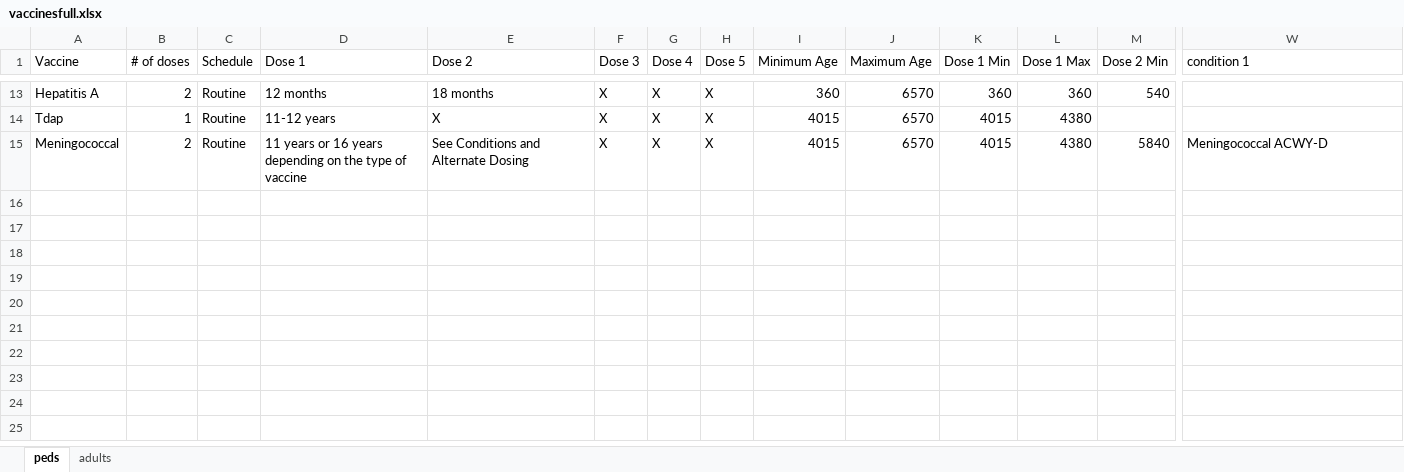
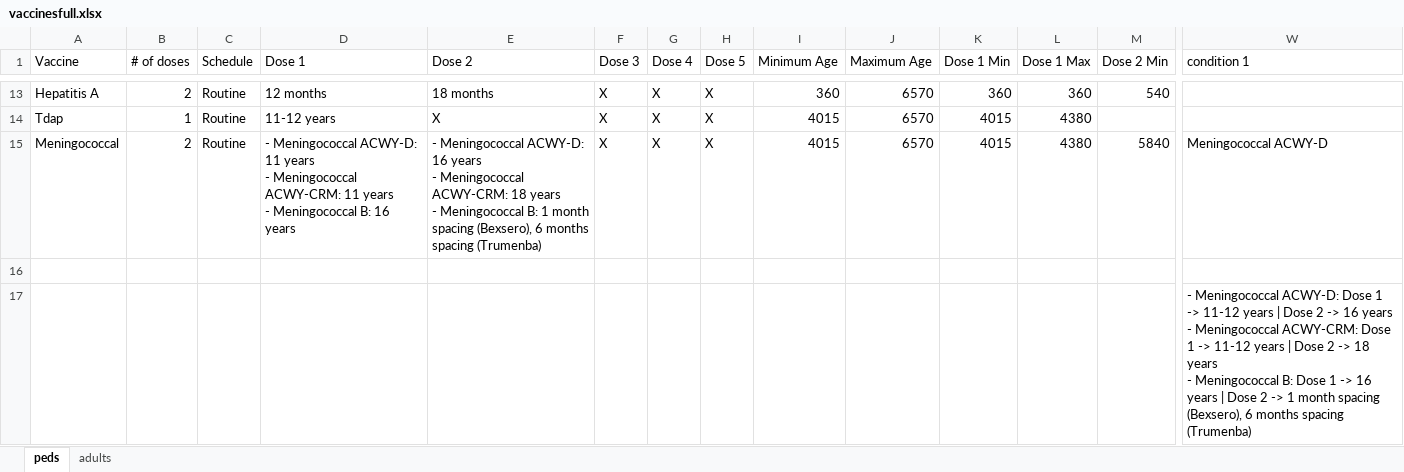
Before and after one commit to amirmbhd/vaccine2, an Excel workbook: vaccinesfull.xlsx, sheet peds, drawn as a sheet; only a part is shown, gaps mark what is left out; values as stored, in another font and other column widths than the file's, no borders; rows hold the shown columns only; ↵ is a line break in a cell; the diff names each change by its address in the sheet, - before the commit and + after, or states it on an @@ line.

Commit message:
Add files via upload

```diff
--- a/vaccinesfull.xlsx (sheet peds)
+++ b/vaccinesfull.xlsx (sheet peds)
-D15 (Dose 1): 11 years or 16 years depending on the type of vaccine
+D15 (Dose 1): - Meningococcal ACWY-D: 11 years ↵ - Meningococcal ACWY-CRM: 11 years ↵ - Meningococcal B: 16 years
-E15 (Dose 2): See Conditions and Alternate Dosing
+E15 (Dose 2): - Meningococcal ACWY-D: 16 years ↵ - Meningococcal ACWY-CRM: 18 years ↵ - Meningococcal B: 1 month spacing (Bexsero), 6 months spacing (Trumenba)
+row 16: (empty)
+row 17:  |  |  |  |  |  |  |  |  |  |  |  |  | - Meningococcal ACWY-D: Dose 1 -> 11-12 years | Dose 2 -> 16 years ↵ - Meningococcal ACWY-CRM: Dose 1 -> 11-12 years | Dose 2 -> 18 years ↵ - Meningococcal B: Dose 1 -> 16 years | Dose 2 -> 1 month spacing (Bexsero), 6 months spacing (Trumenba)
```
